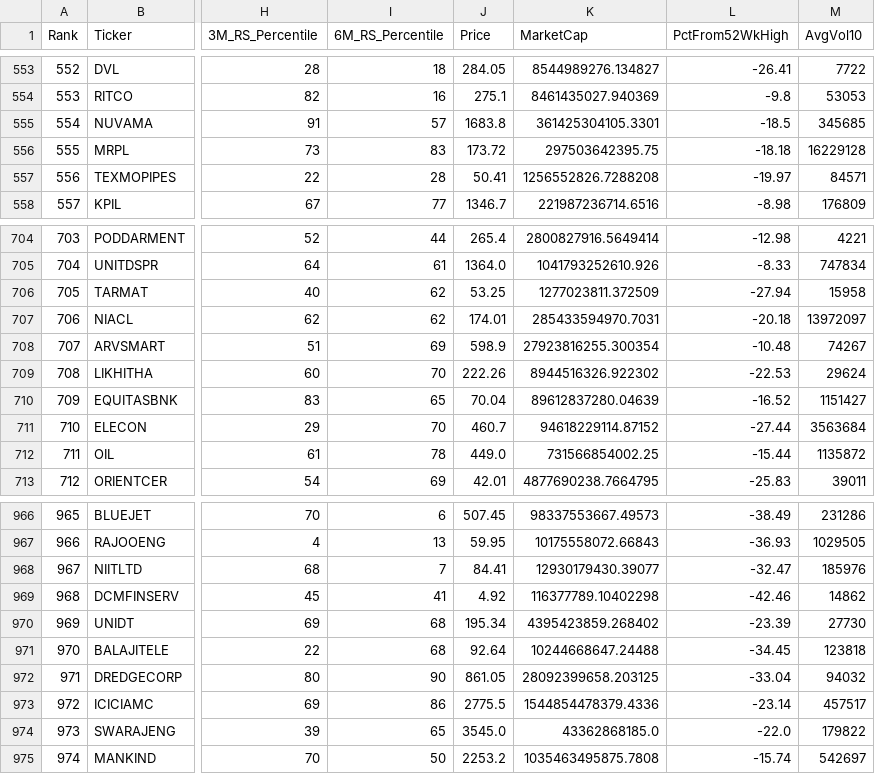
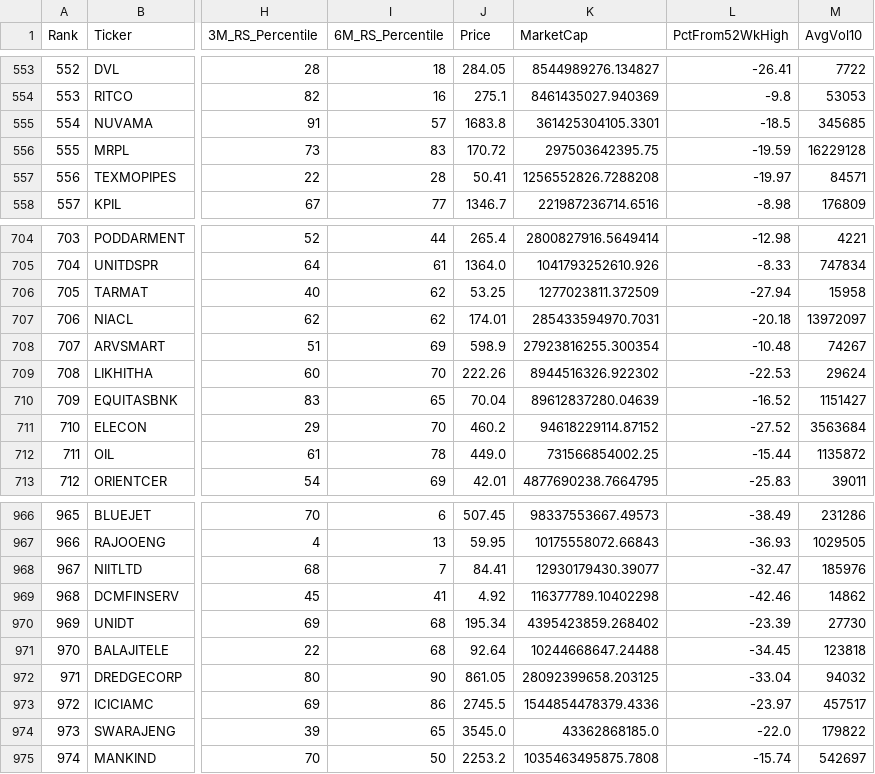
Before and after one commit to khrameshfi/RSind, a CSV file: output/rs_stocks.csv, drawn as a sheet; only a part is shown, gaps mark what is left out; the diff names each change by its address in the sheet, - before the commit and + after, or states it on an @@ line.

```diff
--- a/output/rs_stocks.csv
+++ b/output/rs_stocks.csv
-J556 (Price): 173.72
+J556 (Price): 170.72
-L556 (PctFrom52WkHigh): -18.18
+L556 (PctFrom52WkHigh): -19.59
-J711 (Price): 460.7
+J711 (Price): 460.2
-L711 (PctFrom52WkHigh): -27.44
+L711 (PctFrom52WkHigh): -27.52
-J973 (Price): 2775.5
+J973 (Price): 2745.5
-L973 (PctFrom52WkHigh): -23.14
+L973 (PctFrom52WkHigh): -23.97
```
Also changed, not shown: output/RSRATING.csv, 13 other files.
